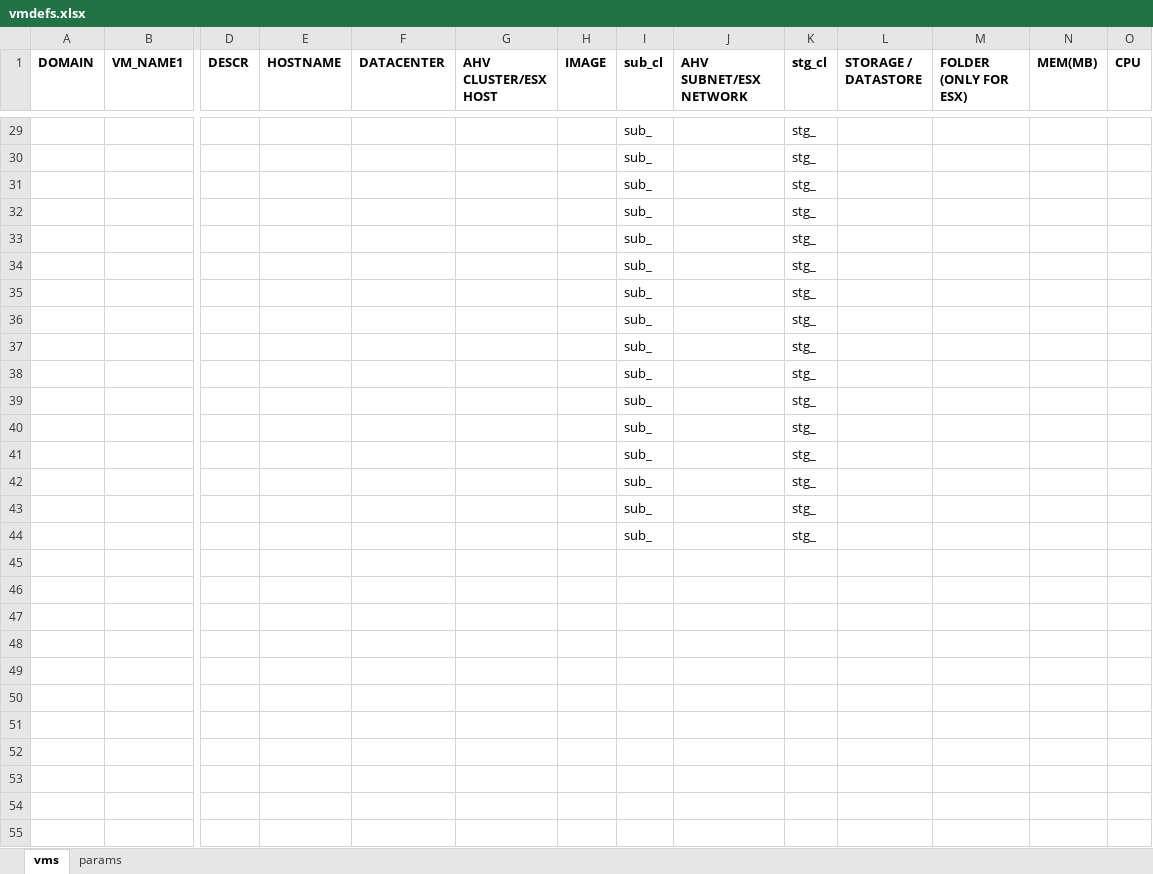
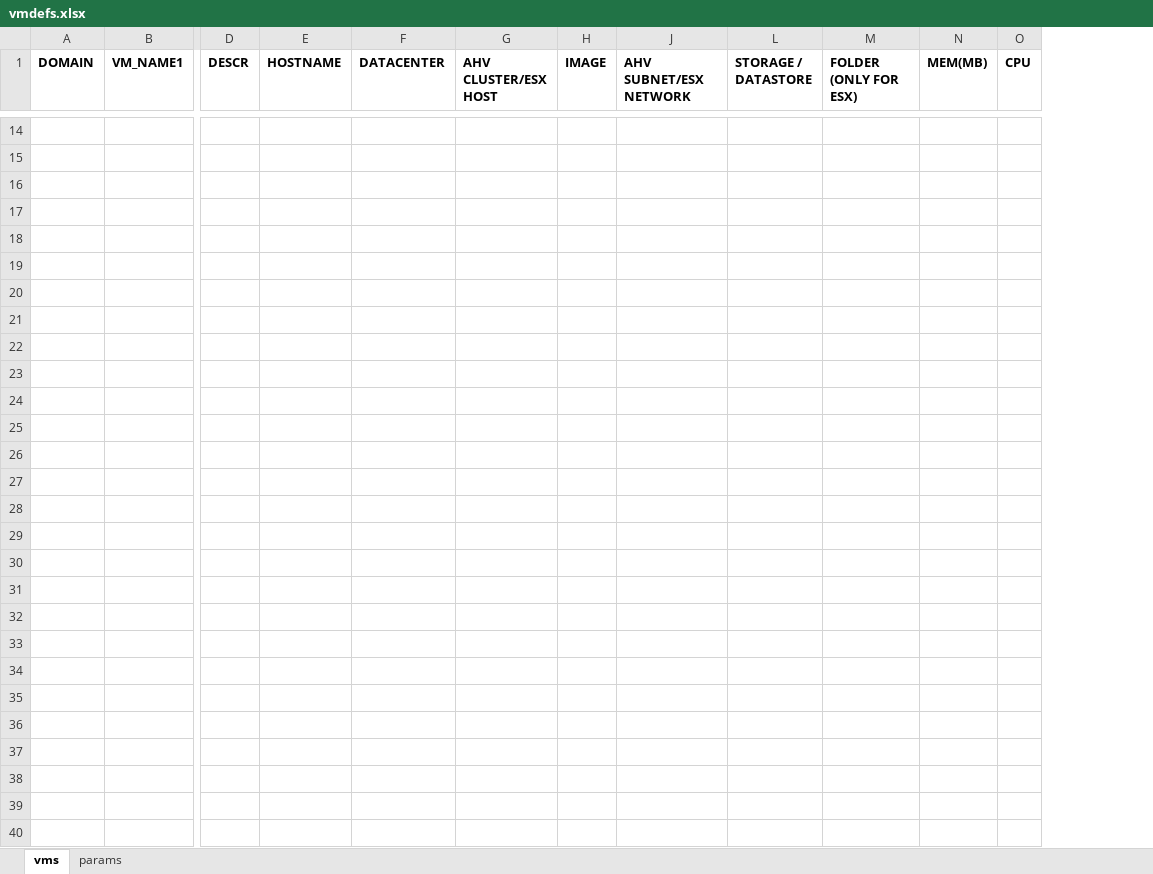
Before and after one commit to steve3535/terraform, an Excel workbook: vmdefs.xlsx, sheet vms, drawn as a sheet; only a part is shown, gaps mark what is left out; values as stored, in another font and other column widths than the file's, no borders; removed rows and columns are numbered as before the commit, all else as after; rows hold the shown columns only; the diff covers the shown part only; the diff names each change by its address in the sheet, - before the commit and + after, or states it on an @@ line.

```diff
--- a/vmdefs.xlsx (sheet vms)
+++ b/vmdefs.xlsx (sheet vms)
@@ column I (sub_cl) hidden, rows 29-44: all sub_ @@
@@ column K (stg_cl) hidden, rows 29-44: all stg_ @@
-row 14:  |  |  |  |  |  |  | sub_ |  | stg_
+row 14: (empty)
-row 15:  |  |  |  |  |  |  | sub_ |  | stg_
+row 15: (empty)
-row 16:  |  |  |  |  |  |  | sub_ |  | stg_
+row 16: (empty)
-row 17:  |  |  |  |  |  |  | sub_ |  | stg_
+row 17: (empty)
-row 18:  |  |  |  |  |  |  | sub_ |  | stg_
+row 18: (empty)
-row 19:  |  |  |  |  |  |  | sub_ |  | stg_
+row 19: (empty)
-row 20:  |  |  |  |  |  |  | sub_ |  | stg_
+row 20: (empty)
-row 21:  |  |  |  |  |  |  | sub_ |  | stg_
+row 21: (empty)
-row 22:  |  |  |  |  |  |  | sub_ |  | stg_
+row 22: (empty)
-row 23:  |  |  |  |  |  |  | sub_ |  | stg_
+row 23: (empty)
-row 24:  |  |  |  |  |  |  | sub_ |  | stg_
+row 24: (empty)
-row 25:  |  |  |  |  |  |  | sub_ |  | stg_
+row 25: (empty)
-row 26:  |  |  |  |  |  |  | sub_ |  | stg_
+row 26: (empty)
-row 27:  |  |  |  |  |  |  | sub_ |  | stg_
+row 27: (empty)
-row 28:  |  |  |  |  |  |  | sub_ |  | stg_
+row 28: (empty)
-row 29:  |  |  |  |  |  |  | sub_ |  | stg_
+row 29: (empty)
+row 30: (empty)
+row 31: (empty)
+row 32: (empty)
+row 33: (empty)
+row 34: (empty)
+row 35: (empty)
+row 36: (empty)
+row 37: (empty)
+row 38: (empty)
+row 39: (empty)
+row 40: (empty)
```
Also changed, not shown: 5 added rows, 16 removed rows and 22 edited cells elsewhere in this sheet, sheet params, hidden cells, 1 other file.
